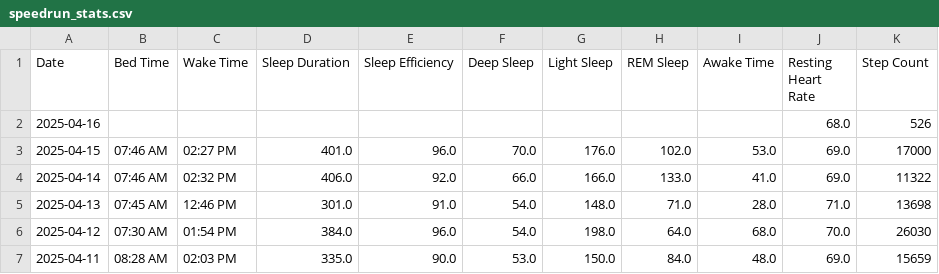
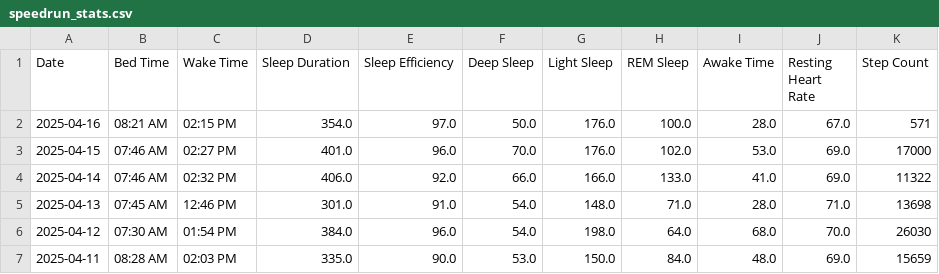
Before and after one commit to TeeLee987/gamingdays, a CSV file: speedrun_stats.csv, drawn as a sheet; only a part is shown.

Commit message:
Update Fitbit data

```diff
--- a/speedrun_stats.csv
+++ b/speedrun_stats.csv
@@ -1,3 +1,3 @@
 Date,Bed Time,Wake Time,Sleep Duration,Sleep Efficiency,Deep Sleep,Light Sleep,REM Sleep,Awake Time,Resting Heart Rate,Step Count
-2025-04-16,,,,,,,,,68.0,526
+2025-04-16,08:21 AM,02:15 PM,354.0,97.0,50.0,176.0,100.0,28.0,67.0,571
 2025-04-15,07:46 AM,02:27 PM,401.0,96.0,70.0,176.0,102.0,53.0,69.0,17000
```
